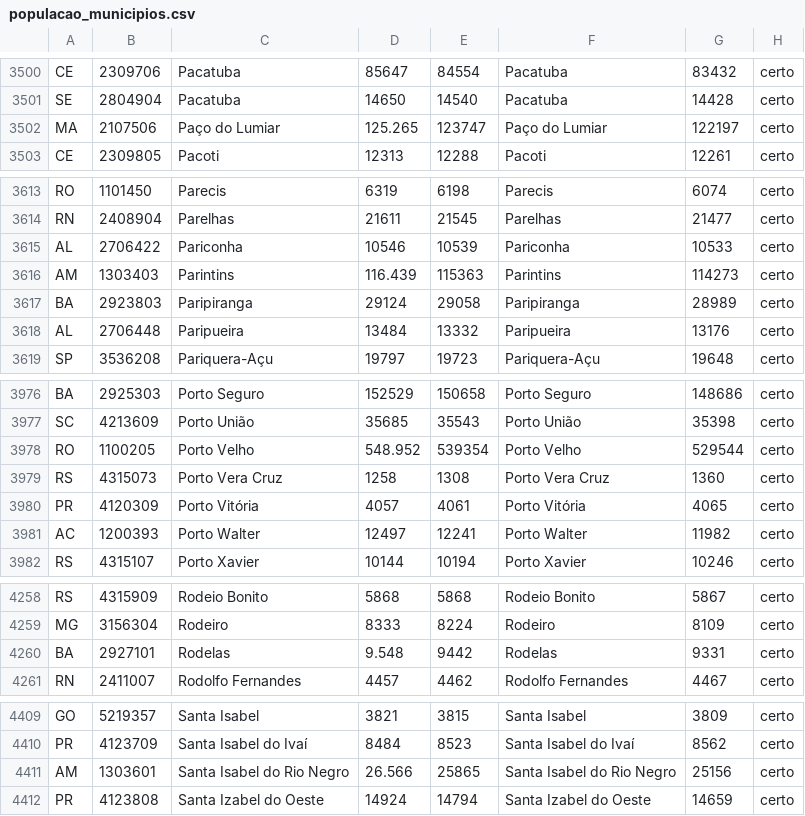
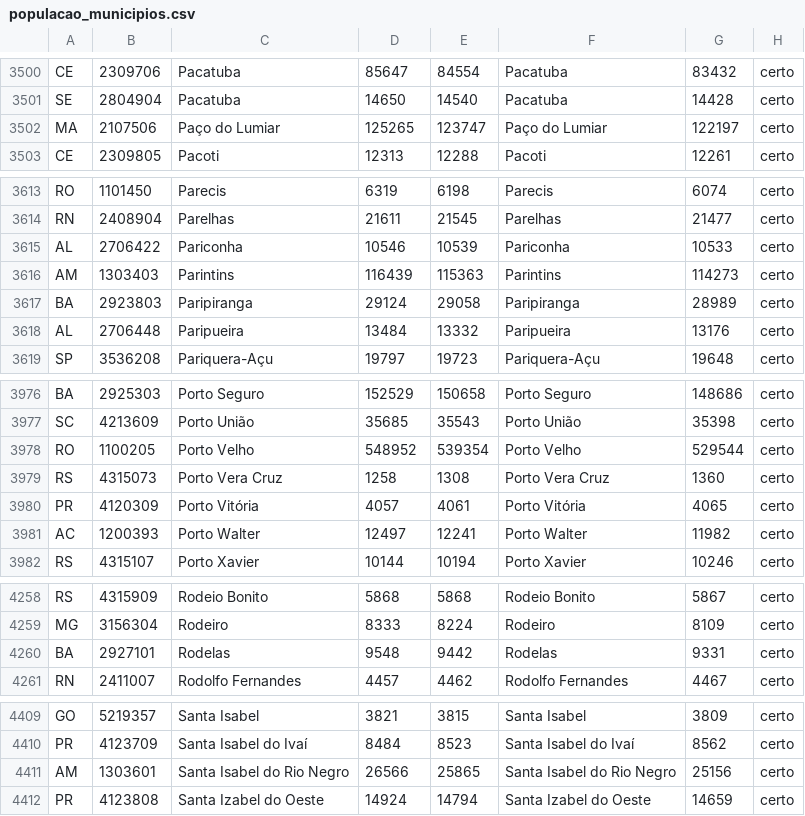
Before and after one commit to danielppagotto/bases_uteis_saude, a CSV file: populacao_municipios.csv, drawn as a sheet; only a part is shown, gaps mark what is left out; the diff covers the shown part only.

```diff
--- a/populacao_municipios.csv
+++ b/populacao_municipios.csv
@@ -3501,3 +3501,3 @@ CE;2309706;Pacatuba;85647;84554;Pacatuba;83432;certo
 SE;2804904;Pacatuba;14650;14540;Pacatuba;14428;certo
-MA;2107506;Paço do Lumiar;125.265;123747;Paço do Lumiar;122197;certo
+MA;2107506;Paço do Lumiar;125265;123747;Paço do Lumiar;122197;certo
 CE;2309805;Pacoti;12313;12288;Pacoti;12261;certo
@@ -3615,3 +3615,3 @@ RN;2408904;Parelhas;21611;21545;Parelhas;21477;certo
 AL;2706422;Pariconha;10546;10539;Pariconha;10533;certo
-AM;1303403;Parintins;116.439;115363;Parintins;114273;certo
+AM;1303403;Parintins;116439;115363;Parintins;114273;certo
 BA;2923803;Paripiranga;29124;29058;Paripiranga;28989;certo
@@ -3977,3 +3977,3 @@ BA;2925303;Porto Seguro;152529;150658;Porto Seguro;148686;certo
 SC;4213609;Porto União;35685;35543;Porto União;35398;certo
-RO;1100205;Porto Velho;548.952;539354;Porto Velho;529544;certo
+RO;1100205;Porto Velho;548952;539354;Porto Velho;529544;certo
 RS;4315073;Porto Vera Cruz;1258;1308;Porto Vera Cruz;1360;certo
@@ -4259,3 +4259,3 @@ RS;4315909;Rodeio Bonito;5868;5868;Rodeio Bonito;5867;certo
 MG;3156304;Rodeiro;8333;8224;Rodeiro;8109;certo
-BA;2927101;Rodelas;9.548;9442;Rodelas;9331;certo
+BA;2927101;Rodelas;9548;9442;Rodelas;9331;certo
 RN;2411007;Rodolfo Fernandes;4457;4462;Rodolfo Fernandes;4467;certo
@@ -4410,3 +4410,3 @@ GO;5219357;Santa Isabel;3821;3815;Santa Isabel;3809;certo
 PR;4123709;Santa Isabel do Ivaí;8484;8523;Santa Isabel do Ivaí;8562;certo
-AM;1303601;Santa Isabel do Rio Negro;26.566;25865;Santa Isabel do Rio Negro;25156;certo
+AM;1303601;Santa Isabel do Rio Negro;26566;25865;Santa Isabel do Rio Negro;25156;certo
 PR;4123808;Santa Izabel do Oeste;14924;14794;Santa Izabel do Oeste;14659;certo
```
Also changed, not shown: 14 edited cells elsewhere in this file.
